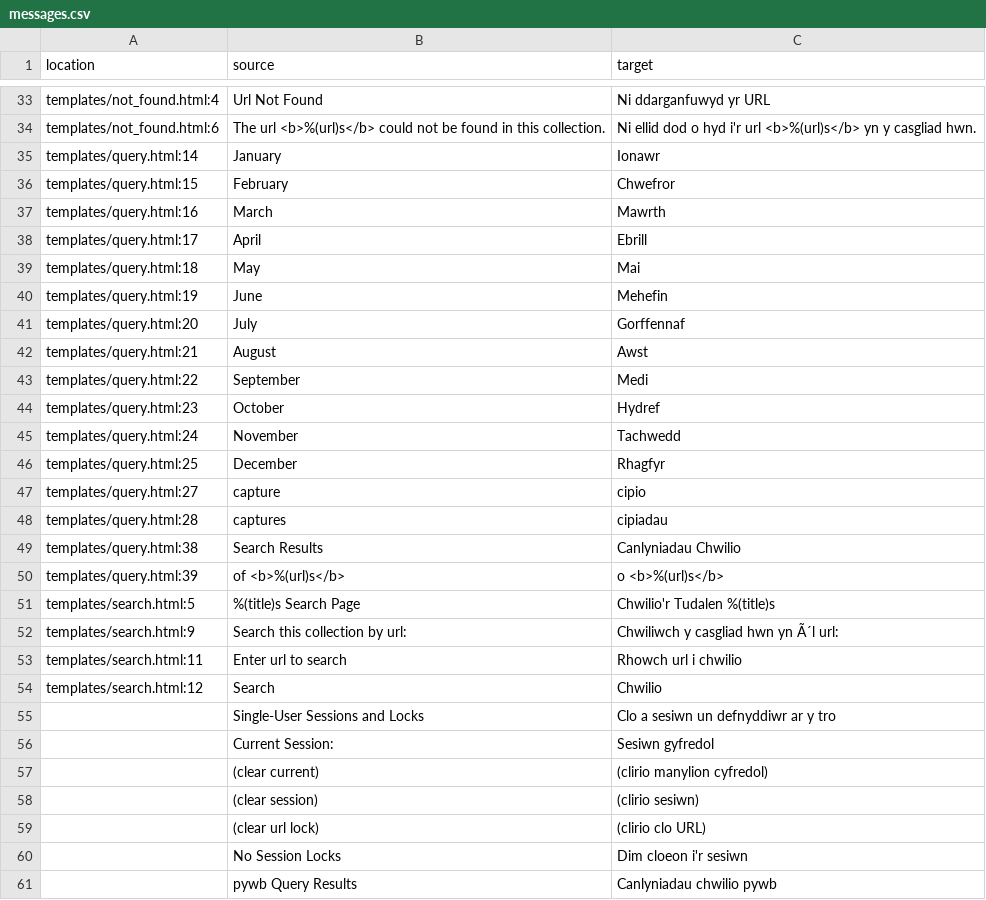
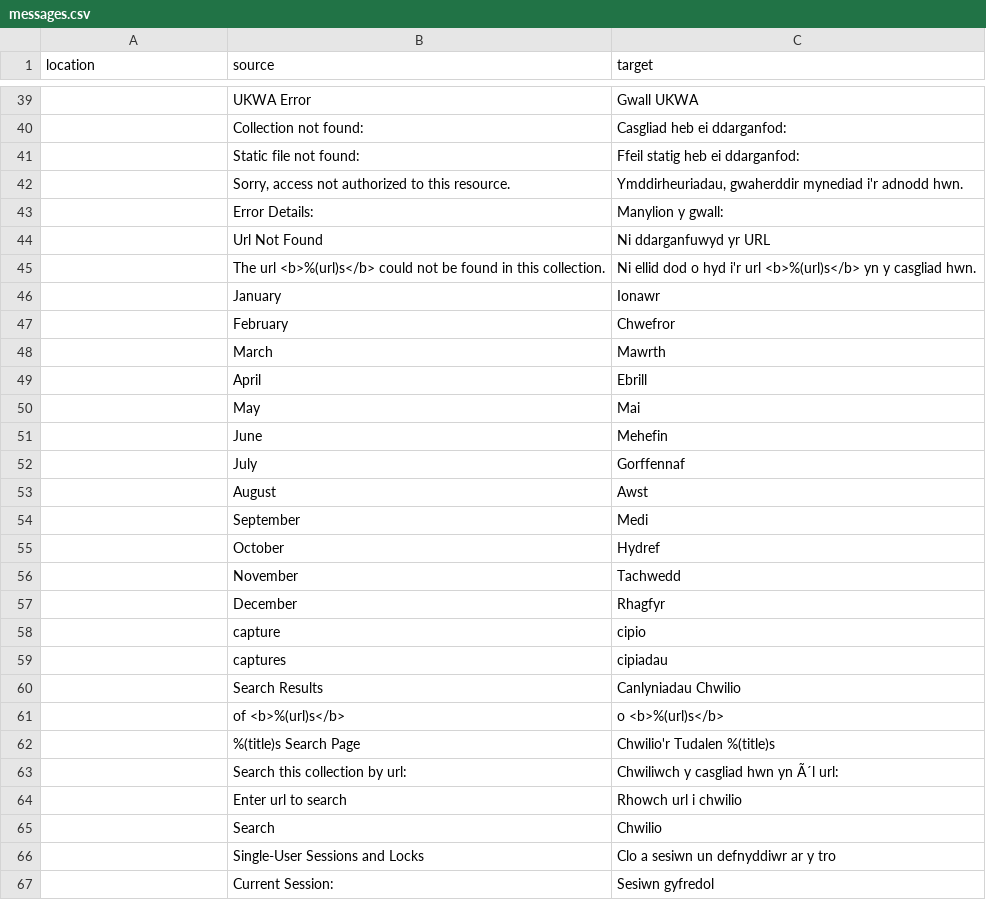
Before and after one commit to ukwa/ukwa-pywb, a CSV file: i18n/translations/cy/LC_MESSAGES/messages.csv, drawn as a sheet; only a part is shown, gaps mark what is left out; the shorter side is filled out with more unchanged rows; addresses are those after the commit; the diff covers the shown part only; the diff names each change by its address in the sheet, - before the commit and + after, or states it on an @@ line.

```diff
--- a/i18n/translations/cy/LC_MESSAGES/messages.csv
+++ b/i18n/translations/cy/LC_MESSAGES/messages.csv
@@ row 62 moved to row 39: UKWA Error @@
+row 40:  | Collection not found: | Casgliad heb ei ddarganfod:
+row 41:  | Static file not found: | Ffeil statig heb ei ddarganfod:
@@ row 66 moved to row 42: Sorry, access not authorized to this res… @@
@@ row 67 moved to row 43: Error Details: @@
-A44 (location): templates/not_found.html:4
+A44 (location): (empty)
-A45 (location): templates/not_found.html:6
+A45 (location): (empty)
-A46 (location): templates/query.html:14
+A46 (location): (empty)
-A47 (location): templates/query.html:15
+A47 (location): (empty)
-A48 (location): templates/query.html:16
+A48 (location): (empty)
-A49 (location): templates/query.html:17
+A49 (location): (empty)
-A50 (location): templates/query.html:18
+A50 (location): (empty)
-A51 (location): templates/query.html:19
+A51 (location): (empty)
-A52 (location): templates/query.html:20
+A52 (location): (empty)
-A53 (location): templates/query.html:21
+A53 (location): (empty)
-A54 (location): templates/query.html:22
+A54 (location): (empty)
-A55 (location): templates/query.html:23
+A55 (location): (empty)
-A56 (location): templates/query.html:24
+A56 (location): (empty)
-A57 (location): templates/query.html:25
+A57 (location): (empty)
-A58 (location): templates/query.html:27
+A58 (location): (empty)
-A59 (location): templates/query.html:28
+A59 (location): (empty)
-A60 (location): templates/query.html:38
+A60 (location): (empty)
-A61 (location): templates/query.html:39
+A61 (location): (empty)
-A62 (location): templates/search.html:5
+A62 (location): (empty)
-A63 (location): templates/search.html:9
+A63 (location): (empty)
-A64 (location): templates/search.html:11
+A64 (location): (empty)
-A65 (location): templates/search.html:12
+A65 (location): (empty)
```
Also changed, not shown: 10 added rows, 6 removed rows and 29 edited cells elsewhere in this file, 1 other file.
